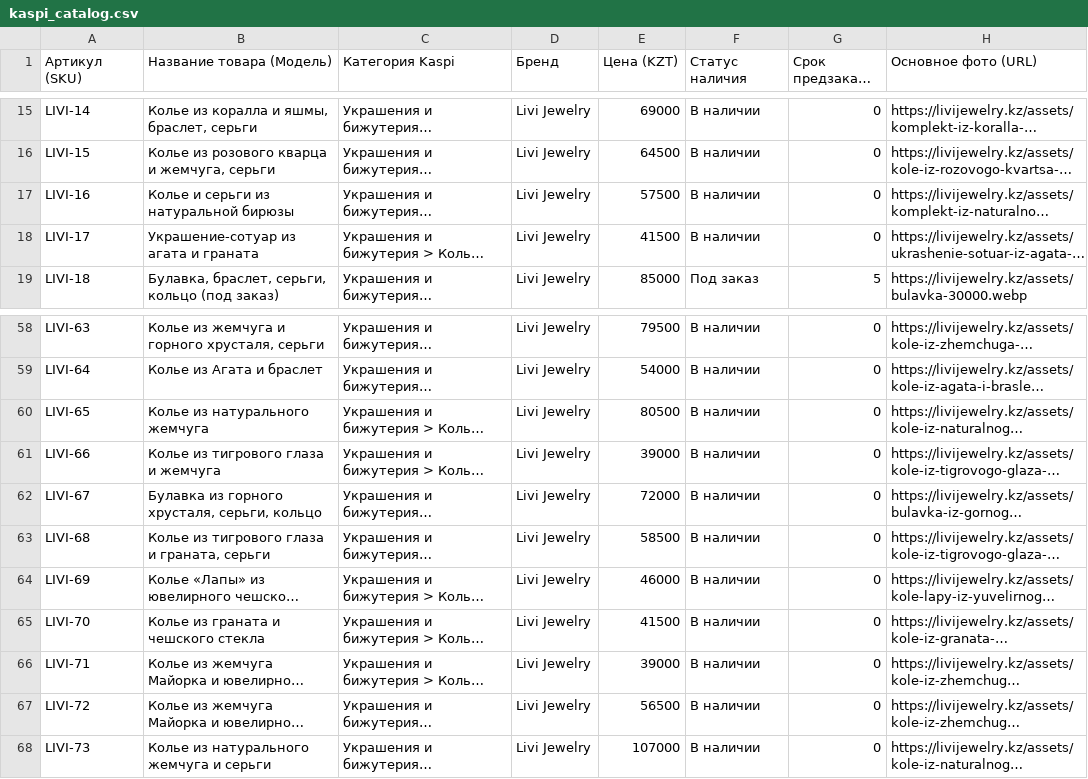
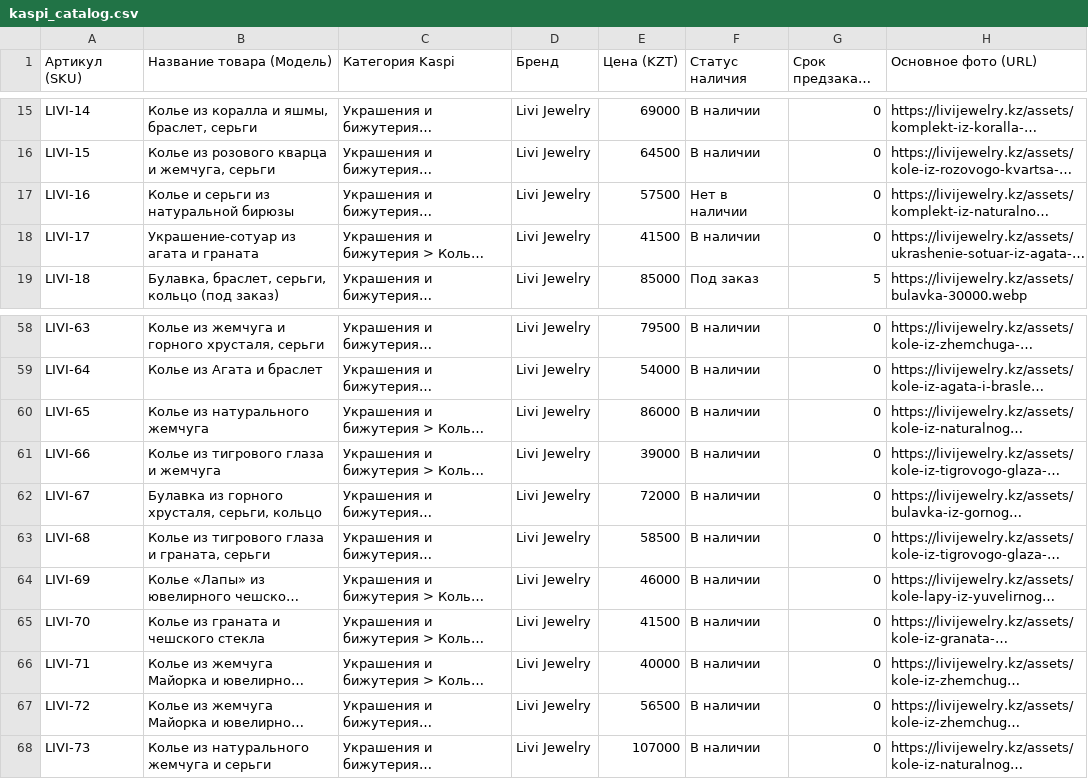
Before and after one commit to leonkanadec37-jpg/leonkanadec37-jpg.github.io, a CSV file: feeds/kaspi_catalog.csv, drawn as a sheet; only a part is shown, gaps mark what is left out; long unchanged cells end in …; the diff names each change by its address in the sheet, - before the commit and + after, or states it on an @@ line.

```diff
--- a/feeds/kaspi_catalog.csv
+++ b/feeds/kaspi_catalog.csv
-F17 (Статус наличия): В наличии
+F17 (Статус наличия): Нет в наличии
-E60 (Цена (KZT)): 80500
+E60 (Цена (KZT)): 86000
-E66 (Цена (KZT)): 39000
+E66 (Цена (KZT)): 40000
```
Also changed, not shown: feeds/2gis_catalog.csv, feeds/pinterest_bulk_pins.csv, 41 other files.
